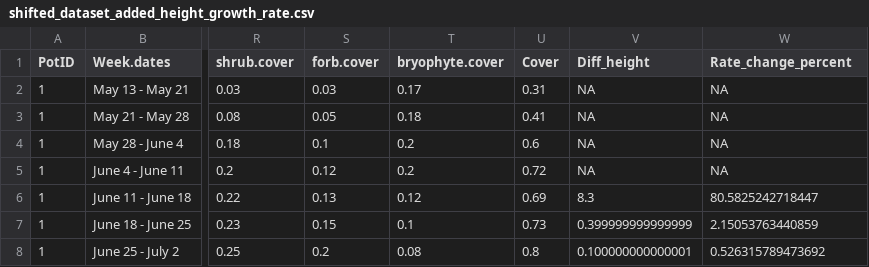
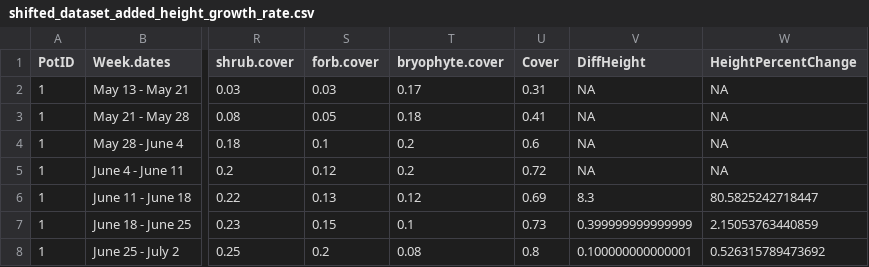
Before and after one commit to samanthasolisdeovando/UndergradThesis, a CSV file: data/shifted_dataset_added_height_growth_rate.csv, drawn as a sheet; only a part is shown, gaps mark what is left out; the diff names each change by its address in the sheet, - before the commit and + after, or states it on an @@ line.

Commit message:
updated column names

```diff
--- a/data/shifted_dataset_added_height_growth_rate.csv
+++ b/data/shifted_dataset_added_height_growth_rate.csv
-V1: Diff_height
+V1: DiffHeight
-W1: Rate_change_percent
+W1: HeightPercentChange
```
